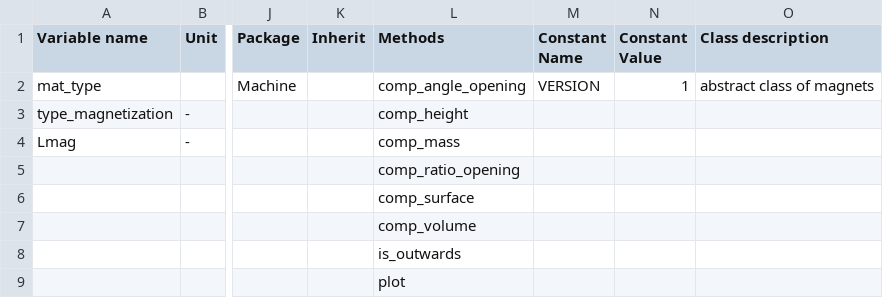
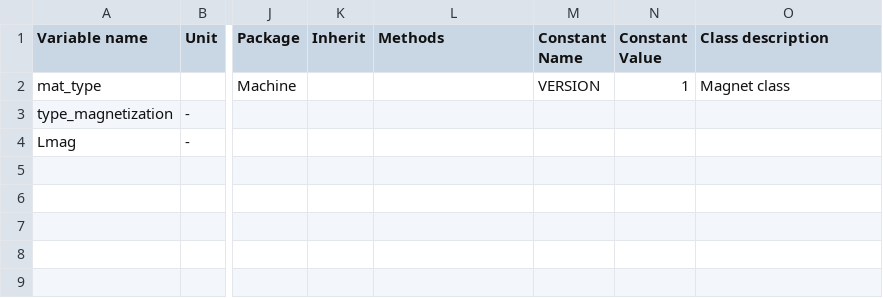
Before and after one commit to Eomys/pyleecan, a CSV file: pyleecan/Generator/ClassesRef/Machine/Magnet.csv, drawn as a sheet; only a part is shown, gaps mark what is left out; rows hold the shown columns only; the diff names each change by its address in the sheet, - before the commit and + after, or states it on an @@ line.

Commit message:
[CO] Removing old magnet methods

```diff
--- a/pyleecan/Generator/ClassesRef/Machine/Magnet.csv
+++ b/pyleecan/Generator/ClassesRef/Machine/Magnet.csv
-L2 (Methods): comp_angle_opening
+L2 (Methods): (empty)
-O2 (Class description): abstract class of magnets
+O2 (Class description): Magnet class
-L3 (Methods): comp_height
+L3 (Methods): (empty)
-L4 (Methods): comp_mass
+L4 (Methods): (empty)
-row 5:  |  |  |  | comp_ratio_opening
-row 6:  |  |  |  | comp_surface
-row 7:  |  |  |  | comp_volume
-row 8:  |  |  |  | is_outwards
-row 9:  |  |  |  | plot
```
Also changed, not shown: 16 other files.
